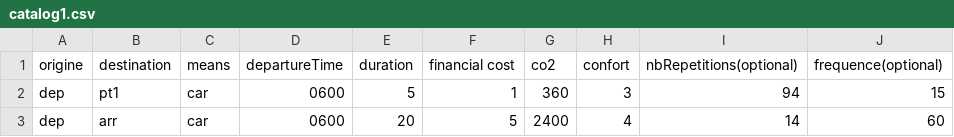
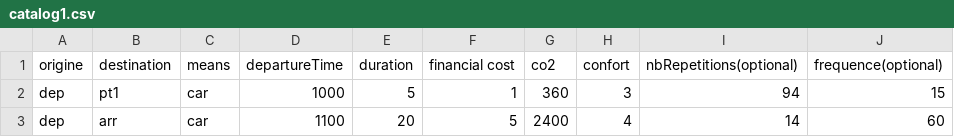
Before and after one commit to jordane-quincy/M2_ProgrammationOrienteeAgents, a CSV file: cours/TP/src/resources/csv/catalog1.csv, drawn as a sheet.

```diff
--- a/cours/TP/src/resources/csv/catalog1.csv
+++ b/cours/TP/src/resources/csv/catalog1.csv
@@ -1,3 +1,3 @@
 origine, destination,means,departureTime,duration,financial cost, co2, confort, nbRepetitions(optional),frequence(optional)
-dep, pt1, car, 0600, 5, 1, 360, 3, 94, 15
-dep, arr, car, 0600, 20, 5, 2400, 4, 14, 60
+dep, pt1, car, 1000, 5, 1, 360, 3, 94, 15
+dep, arr, car, 1100, 20, 5, 2400, 4, 14, 60
```
Also changed, not shown: 3 other files.
